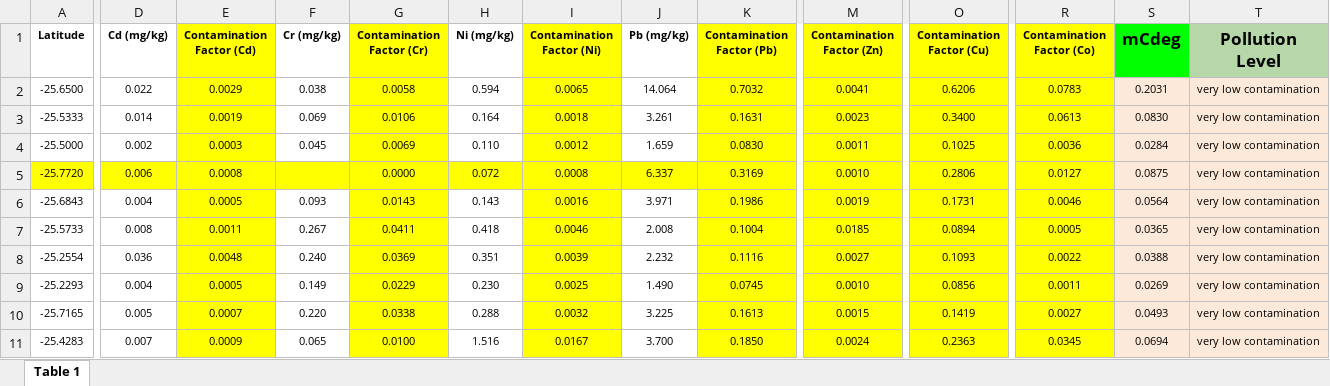
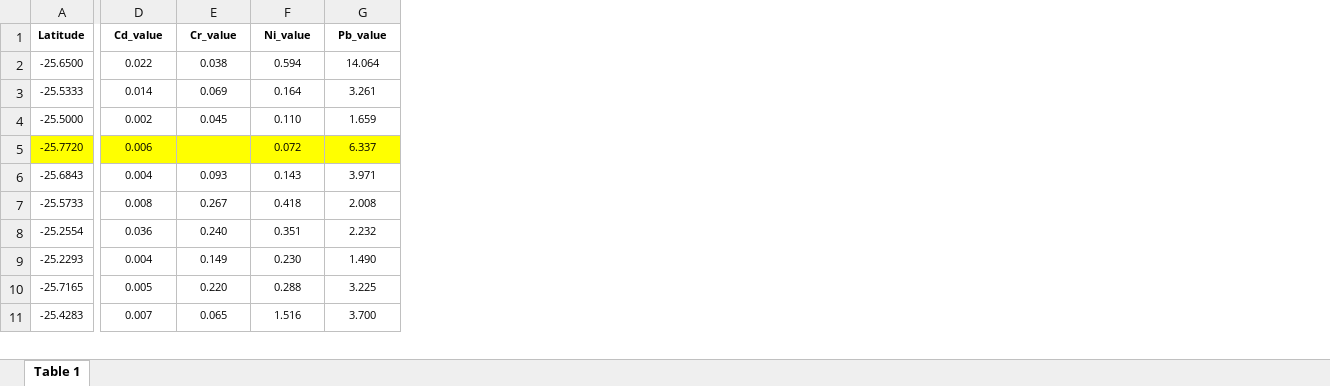
Before and after one commit to Thato-K/capstone_app, an Excel workbook: uploads/Group15_Soil_dataset.xlsx, sheet Table 1, drawn as a sheet; only a part is shown, gaps mark what is left out; values as stored, in another font and other column widths than the file's, no borders; charts and pictures not drawn; removed rows and columns are numbered as before the commit, all else as after; the diff covers the shown part only; the diff names each change by its address in the sheet, - before the commit and + after, or states it on an @@ line.

```diff
--- a/uploads/Group15_Soil_dataset.xlsx (sheet Table 1)
+++ b/uploads/Group15_Soil_dataset.xlsx (sheet Table 1)
-column E (Contamination Factor (Cd)), rows 2-11: 0.0029 | 0.0019 | 0.0003 | 0.0008 | 0.0005 | 0.0011 | 0.0048 | 0.0005 | 0.0007 | 0.0009
-column G (Contamination Factor (Cr)), rows 2-11: 0.0058 | 0.0106 | 0.0069 | 0.0000 | 0.0143 | 0.0411 | 0.0369 | 0.0229 | 0.0338 | 0.0100
-column I (Contamination Factor (Ni)), rows 2-11: 0.0065 | 0.0018 | 0.0012 | 0.0008 | 0.0016 | 0.0046 | 0.0039 | 0.0025 | 0.0032 | 0.0167
-column K (Contamination Factor (Pb)), rows 2-11: 0.7032 | 0.1631 | 0.0830 | 0.3169 | 0.1986 | 0.1004 | 0.1116 | 0.0745 | 0.1613 | 0.1850
-column M (Contamination Factor (Zn)), rows 2-11: 0.0041 | 0.0023 | 0.0011 | 0.0010 | 0.0019 | 0.0185 | 0.0027 | 0.0010 | 0.0015 | 0.0024
-column O (Contamination Factor (Cu)), rows 2-11: 0.6206 | 0.3400 | 0.1025 | 0.2806 | 0.1731 | 0.0894 | 0.1093 | 0.0856 | 0.1419 | 0.2363
-column R (Contamination Factor (Co)), rows 2-11: 0.0783 | 0.0613 | 0.0036 | 0.0127 | 0.0046 | 0.0005 | 0.0022 | 0.0011 | 0.0027 | 0.0345
-column S (mCdeg), rows 2-11: 0.2031 | 0.0830 | 0.0284 | 0.0875 | 0.0564 | 0.0365 | 0.0388 | 0.0269 | 0.0493 | 0.0694
-column T (Pollution Level), rows 2-11: all very low contamination
-D1: Cd (mg/kg)
+D1: Cd_value
-E1: Cr (mg/kg)
+E1: Cr_value
-F1: Ni (mg/kg)
+F1: Ni_value
-G1: Pb (mg/kg)
+G1: Pb_value
```
Also changed, not shown: 1 removed column and 3 edited cells elsewhere in this sheet, charts or pictures, uploads/results_Group15_Soil_dataset.xlsx, 5 other files.
